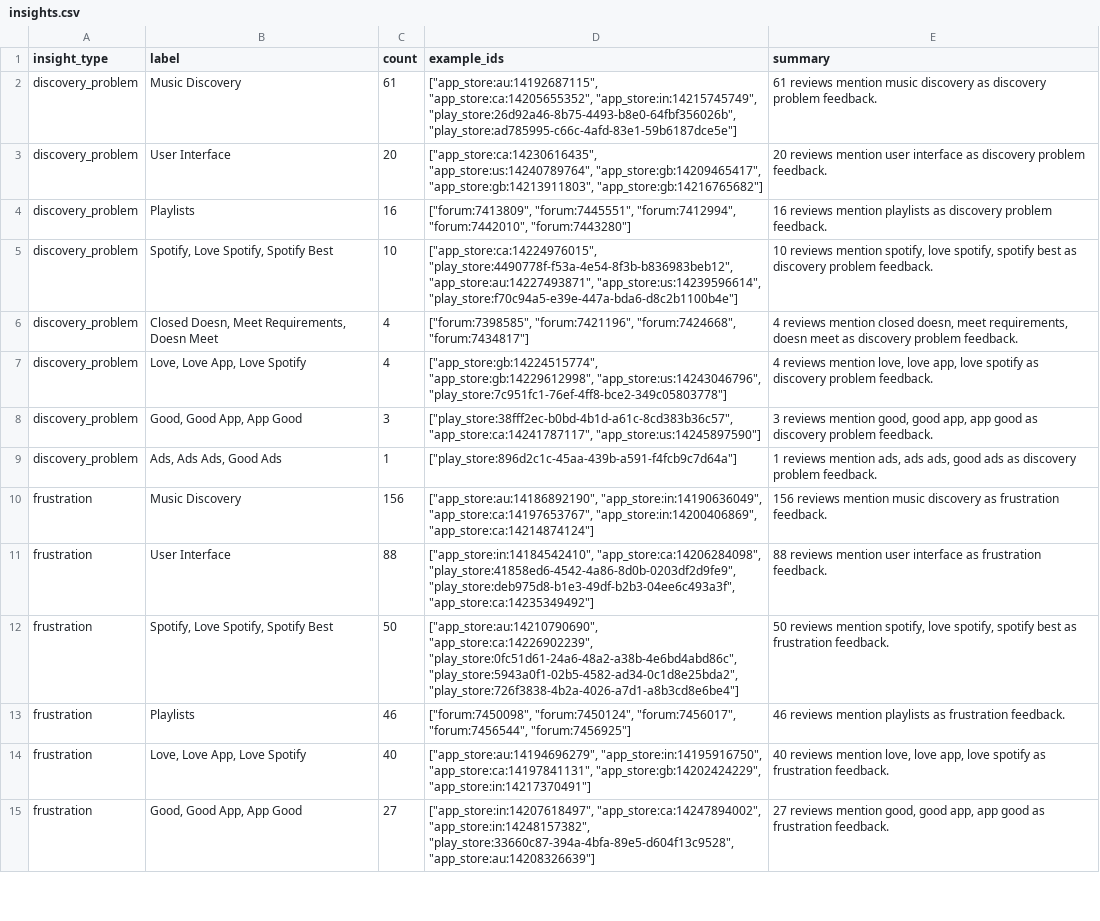
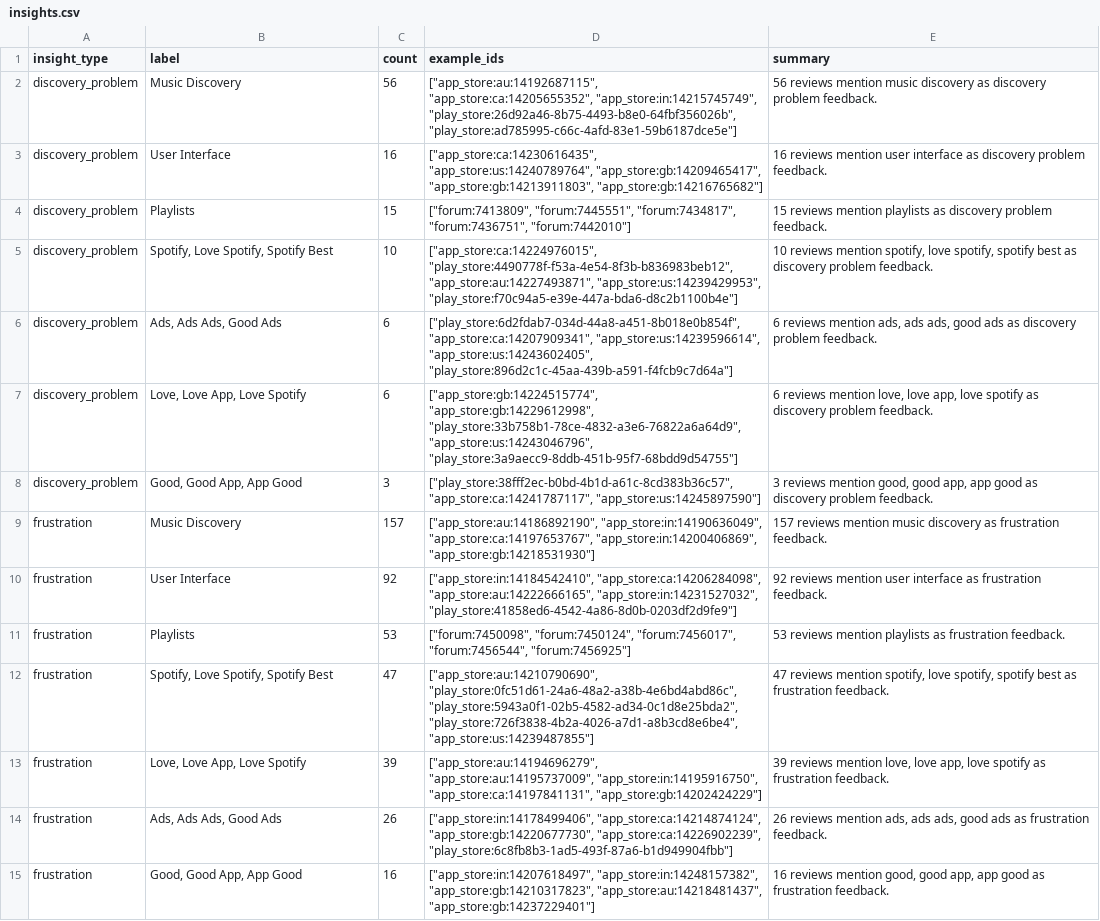
Before and after one commit to shivangibhartipm/spotify-review-workflow, a CSV file: data/exports/insights.csv, drawn as a sheet; only a part is shown; removed rows and columns are numbered as before the commit, all else as after; the diff covers the shown part only; the diff names each change by its address in the sheet, - before the commit and + after, or states it on an @@ line.

```diff
--- a/data/exports/insights.csv
+++ b/data/exports/insights.csv
-C2 (count): 61
+C2 (count): 56
-E2 (summary): 61 reviews mention…
+E2 (summary): 56 reviews mention…
-C3 (count): 20
+C3 (count): 16
-E3 (summary): 20 reviews mention…
+E3 (summary): 16 reviews mention…
-C4 (count): 16
+C4 (count): 15
-D4 (example_ids): ["forum:7413809", "forum:7445551", "forum:7412994", "forum:7442010", "forum:7443280"]
+D4 (example_ids): ["forum:7413809", "forum:7445551", "forum:7434817", "forum:7436751", "forum:7442010"]
-E4 (summary): 16 reviews mention…
+E4 (summary): 15 reviews mention…
-D5 (example_ids): …"play_store:4490778f-f53a-4e54-8f3b-b836983beb12", "app_store:au:14227493871", "app_store:us:14239596614", "play_store:f70c94a5-e39e-447a-bda6-d8c2b1100b4e"]
+D5 (example_ids): …"play_store:4490778f-f53a-4e54-8f3b-b836983beb12", "app_store:au:14227493871", "app_store:us:14239429953", "play_store:f70c94a5-e39e-447a-bda6-d8c2b1100b4e"]
-B6 (label): Closed Doesn, Meet Requirements, Doesn Meet
+B6 (label): Ads, Ads Ads, Good Ads
-C6:C7 (count): 4
+C6:C7 (count): 6
-D6 (example_ids): ["forum:7398585", "forum:7421196", "forum:7424668", "forum:7434817"]
+D6 (example_ids): ["play_store:6d2fdab7-034d-44a8-a451-8b018e0b854f", "app_store:ca:14207909341", "app_store:us:14239596614", "app_store:us:14243602405", "play_store:896d2c1c-45aa-439b-a591-f4fcb9c7d64a"]
-E6 (summary): 4 reviews mention closed doesn, meet requirements, doesn meet as discovery…
+E6 (summary): 6 reviews mention ads, ads ads, good ads as discovery…
-D7 (example_ids): ["app_store:gb:14224515774", "app_store:gb:14229612998", "app_store:us:14243046796", "play_store:7c951fc1-76ef-4ff8-bce2-349c05803778"]
+D7 (example_ids): ["app_store:gb:14224515774", "app_store:gb:14229612998", "play_store:33b758b1-78ce-4832-a3e6-76822a6a64d9", "app_store:us:14243046796", "play_store:3a9aecc9-8ddb-451b-95f7-68bdd9d54755"]
-E7 (summary): 4 reviews mention…
+E7 (summary): 6 reviews mention…
-row 9: discovery_problem | Ads, Ads Ads, Good Ads | 1 | ["play_store:896d2c1c-45aa-439b-a591-f4fcb9c7d64a"] | 1 reviews mention ads, ads ads, good ads as discovery problem feedback.
-C9 (count): 156
+C9 (count): 157
-D9 (example_ids): …"app_store:ca:14197653767", "app_store:in:14200406869", "app_store:ca:14214874124"]
+D9 (example_ids): …"app_store:ca:14197653767", "app_store:in:14200406869", "app_store:gb:14218531930"]
-E9 (summary): 156 reviews mention…
+E9 (summary): 157 reviews mention…
-C10 (count): 88
+C10 (count): 92
-D10 (example_ids): ["app_store:in:14184542410", "app_store:ca:14206284098", "play_store:41858ed6-4542-4a86-8d0b-0203df2d9fe9", "play_store:deb975d8-b1e3-49df-b2b3-04ee6c493a3f", "app_store:ca:14235349492"]
+D10 (example_ids): ["app_store:in:14184542410", "app_store:ca:14206284098", "app_store:au:14222666165", "app_store:in:14231527032", "play_store:41858ed6-4542-4a86-8d0b-0203df2d9fe9"]
-E10 (summary): 88 reviews mention…
+E10 (summary): 92 reviews mention…
-row 12: frustration | Spotify, Love Spotify, Spotify Best | 50 | ["app_store:au:14210790690", "app_store:ca:14226902239", "play_store:0fc51d61-24a6-48a2-a38b-4e6bd4abd86c", "play_store:5943a0f1-02b5-4582-ad34-0c1d8e25bda2", "play_store:726f3838-4b2a-4026-a7d1-a8b3cd8e6be4"] | 50 reviews mention spotify, love spotify, spotify best as frustration feedback.
-C11 (count): 46
+C11 (count): 53
-E11 (summary): 46 reviews mention…
+E11 (summary): 53 reviews mention…
+row 12: frustration | Spotify, Love Spotify, Spotify Best | 47 | ["app_store:au:14210790690", "play_store:0fc51d61-24a6-48a2-a38b-4e6bd4abd86c", "play_store:5943a0f1-02b5-4582-ad34-0c1d8e25bda2", "play_store:726f3838-4b2a-4026-a7d1-a8b3cd8e6be4", "app_store:us:14239487855"] | 47 reviews mention spotify, love spotify, spotify best as frustration feedback.
-C13 (count): 40
+C13 (count): 39
-D13 (example_ids): ["app_store:au:14194696279", "app_store:in:14195916750", "app_store:ca:14197841131", "app_store:gb:14202424229", "app_store:in:14217370491"]
+D13 (example_ids): ["app_store:au:14194696279", "app_store:au:14195737009", "app_store:in:14195916750", "app_store:ca:14197841131", "app_store:gb:14202424229"]
-E13 (summary): 40 reviews mention…
+E13 (summary): 39 reviews mention…
+row 14: frustration | Ads, Ads Ads, Good Ads | 26 | ["app_store:in:14178499406", "app_store:ca:14214874124", "app_store:gb:14220677730", "app_store:ca:14226902239", "play_store:6c8fb8b3-1ad5-493f-87a6-b1d949904fbb"] | 26 reviews mention ads, ads ads, good ads as frustration feedback.
-C15 (count): 27
+C15 (count): 16
-D15 (example_ids): ["app_store:in:14207618497", "app_store:ca:14247894002", "app_store:in:14248157382", "play_store:33660c87-394a-4bfa-89e5-d604f13c9528", "app_store:au:14208326639"]
+D15 (example_ids): ["app_store:in:14207618497", "app_store:in:14248157382", "app_store:gb:14210317823", "app_store:au:14218481437", "app_store:gb:14237229401"]
-E15 (summary): 27 reviews mention…
+E15 (summary): 16 reviews mention…
```
Also changed, not shown: 4 added rows, 8 removed rows and 80 edited cells elsewhere in this file, 1 other file.
